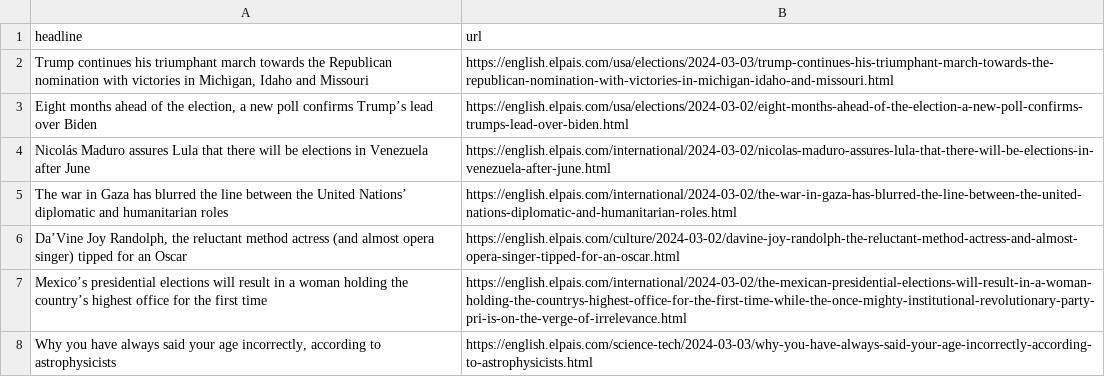
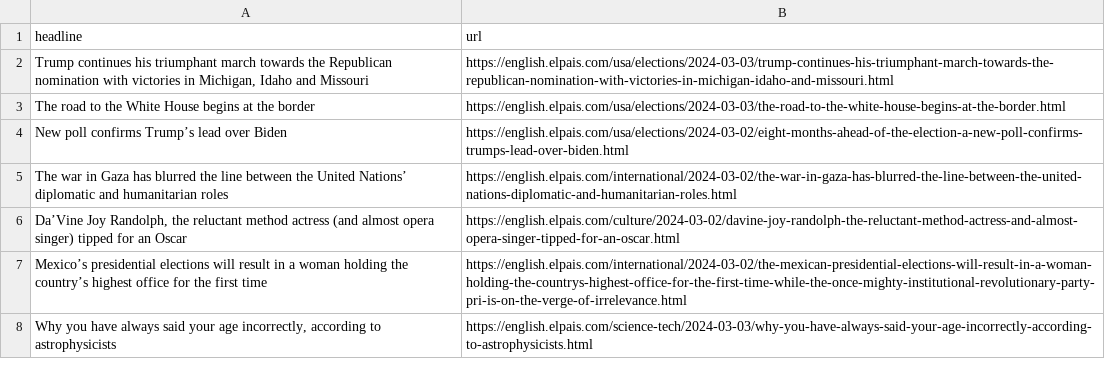
Before and after one commit to dlaiu/headlines-scraper, a CSV file: headlines.csv, drawn as a sheet; only a part is shown.

```diff
--- a/headlines.csv
+++ b/headlines.csv
@@ -2,4 +2,4 @@ headline,url
 "Trump continues his triumphant march towards the Republican nomination with victories in Michigan, Idaho and Missouri",https://english.elpais.com/usa/elections/2024-03-03/trump-continues-his-triumphant-march-towards-the-republican-nomination-with-victories-in-michigan-idaho-and-missouri.html
-"Eight months ahead of the election, a new poll confirms Trump’s lead over Biden",https://english.elpais.com/usa/elections/2024-03-02/eight-months-ahead-of-the-election-a-new-poll-confirms-trumps-lead-over-biden.html
-Nicolás Maduro assures Lula that there will be elections in Venezuela after June,https://english.elpais.com/international/2024-03-02/nicolas-maduro-assures-lula-that-there-will-be-elections-in-venezuela-after-june.html
+The road to the White House begins at the border,https://english.elpais.com/usa/elections/2024-03-03/the-road-to-the-white-house-begins-at-the-border.html
+New poll confirms Trump’s lead over Biden,https://english.elpais.com/usa/elections/2024-03-02/eight-months-ahead-of-the-election-a-new-poll-confirms-trumps-lead-over-biden.html
 The war in Gaza has blurred the line between the United Nations’ diplomatic and humanitarian roles,https://english.elpais.com/international/2024-03-02/the-war-in-gaza-has-blurred-the-line-between-the-united-nations-diplomatic-and-humanitarian-roles.html
```
